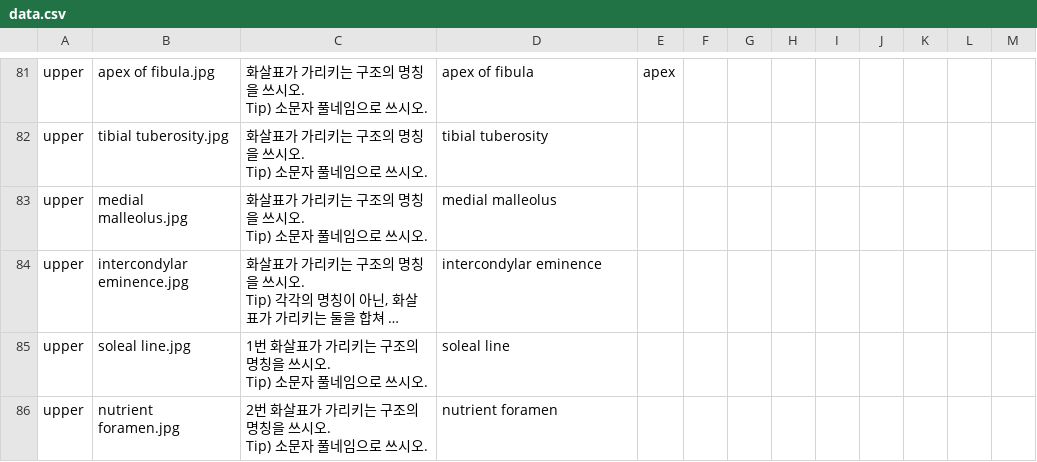
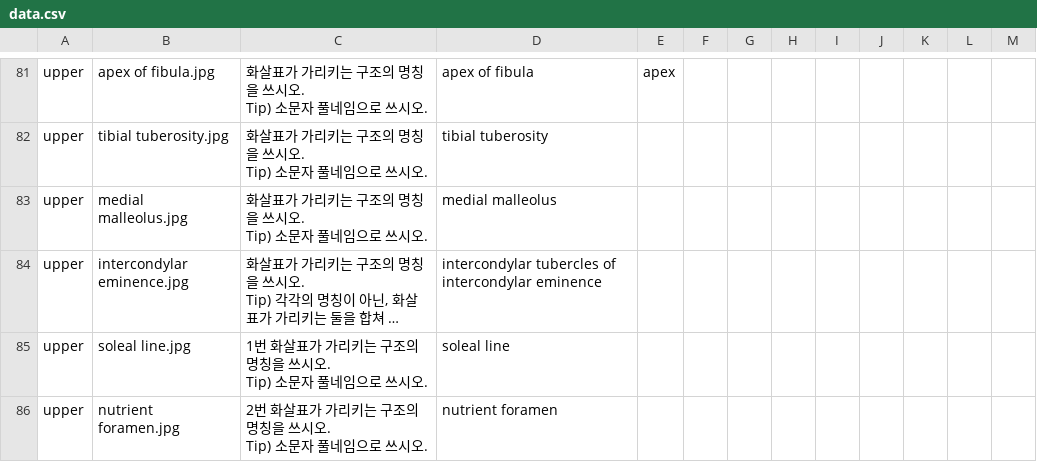
Before and after one commit to syxga/bone-exam-web, a CSV file: data.csv, drawn as a sheet; only a part is shown, gaps mark what is left out; long unchanged cells end in …; the diff names each change by its address in the sheet, - before the commit and + after, or states it on an @@ line.

Commit message:
Add files via upload

```diff
--- a/data.csv
+++ b/data.csv
-D84: intercondylar eminence
+D84: intercondylar tubercles of intercondylar eminence
```
